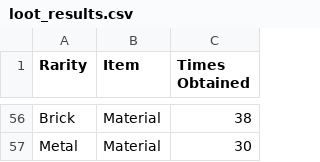
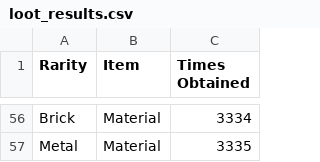
Before and after one commit to PapayaSupreme/chestRandomizer, a CSV file: cmake-build-debug/loot_results.csv, drawn as a sheet; only a part is shown, gaps mark what is left out; the diff covers the shown part only; the diff names each change by its address in the sheet, - before the commit and + after, or states it on an @@ line.

```diff
--- a/cmake-build-debug/loot_results.csv
+++ b/cmake-build-debug/loot_results.csv
-C56 (Times Obtained): 38
+C56 (Times Obtained): 3334
-C57 (Times Obtained): 30
+C57 (Times Obtained): 3335
```
Also changed, not shown: 54 edited cells elsewhere in this file, 9 other files.
